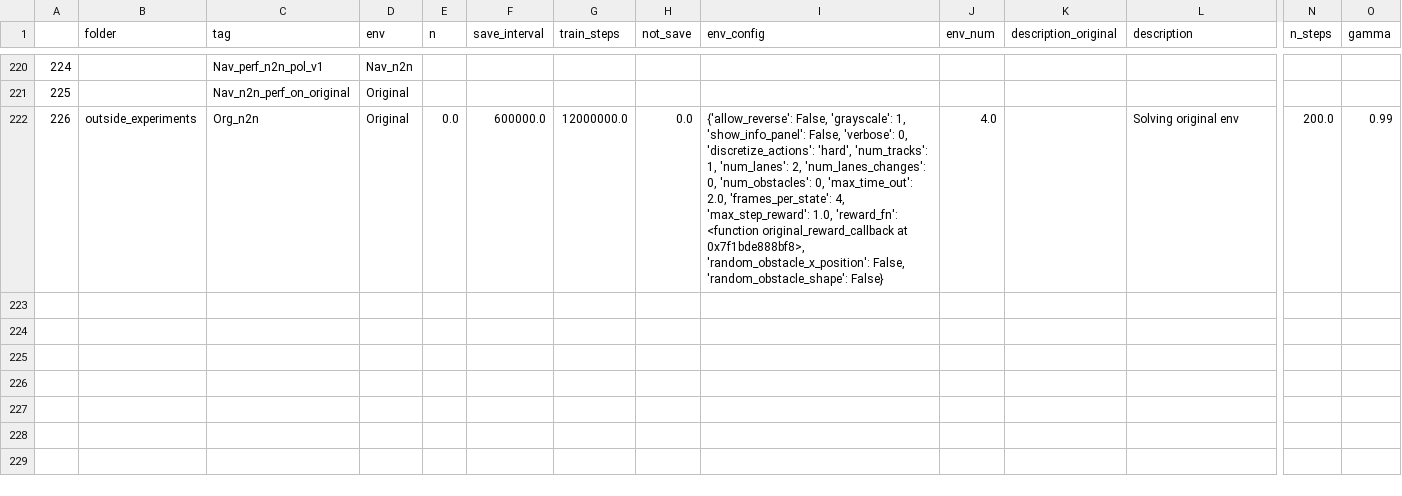
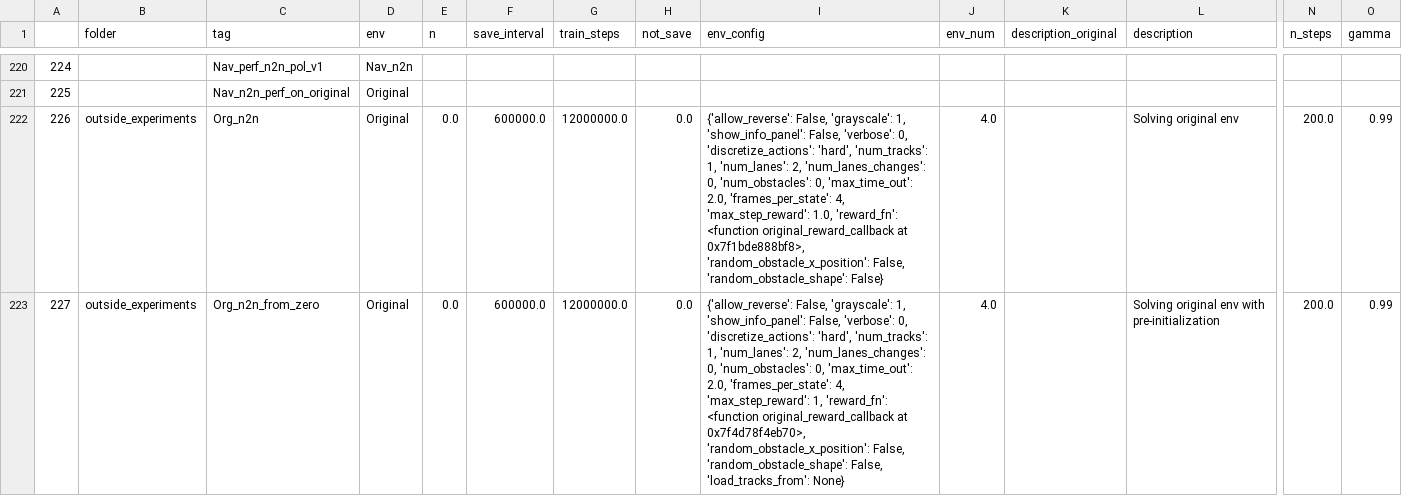
Before and after one commit to NotAnyMike/HRL, a CSV file: experiments/experiments.csv, drawn as a sheet; only a part is shown, gaps mark what is left out; rows hold the shown columns only; the diff covers the shown part only; the diff names each change by its address in the sheet, - before the commit and + after, or states it on an @@ line.

```diff
--- a/experiments/experiments.csv
+++ b/experiments/experiments.csv
+row 223: 227 | outside_experiments | Org_n2n_from_zero | Original | 0.0 | 600000.0 | 12000000.0 | 0.0 | {'allow_reverse': False, 'grayscale': 1, 'show_info_panel': False, 'verbose': 0, 'discretize_actions': 'hard', 'num_tracks': 1, 'num_lanes': 2, 'num_lanes_changes': 0, 'num_obstacles': 0, 'max_time_out': 2.0, 'frames_per_state': 4, 'max_step_reward': 1, 'reward_fn': <function original_reward_callback at 0x7f4d78f4eb70>, 'random_obstacle_x_position': False, 'random_obstacle_shape': False, 'load_tracks_from': None} | 4.0 |  | Solving original env with pre-initialization | 200.0 | 0.99
```
Also changed, not shown: 2 added rows and 2 edited cells elsewhere in this file, 4 other files.
